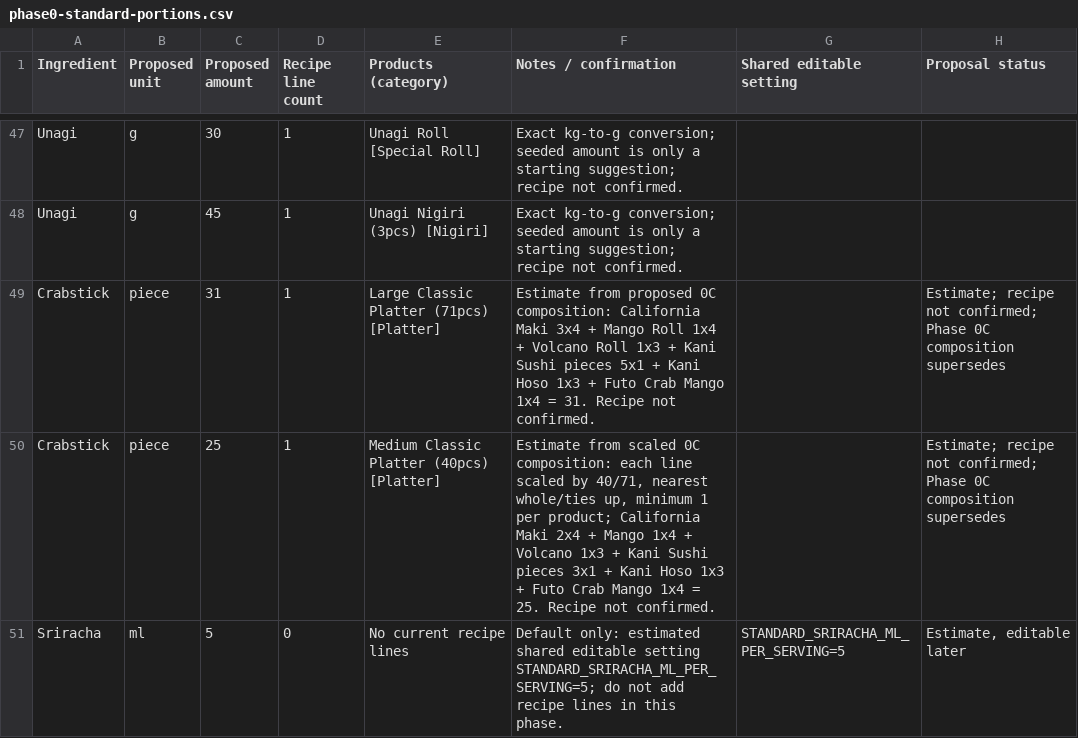
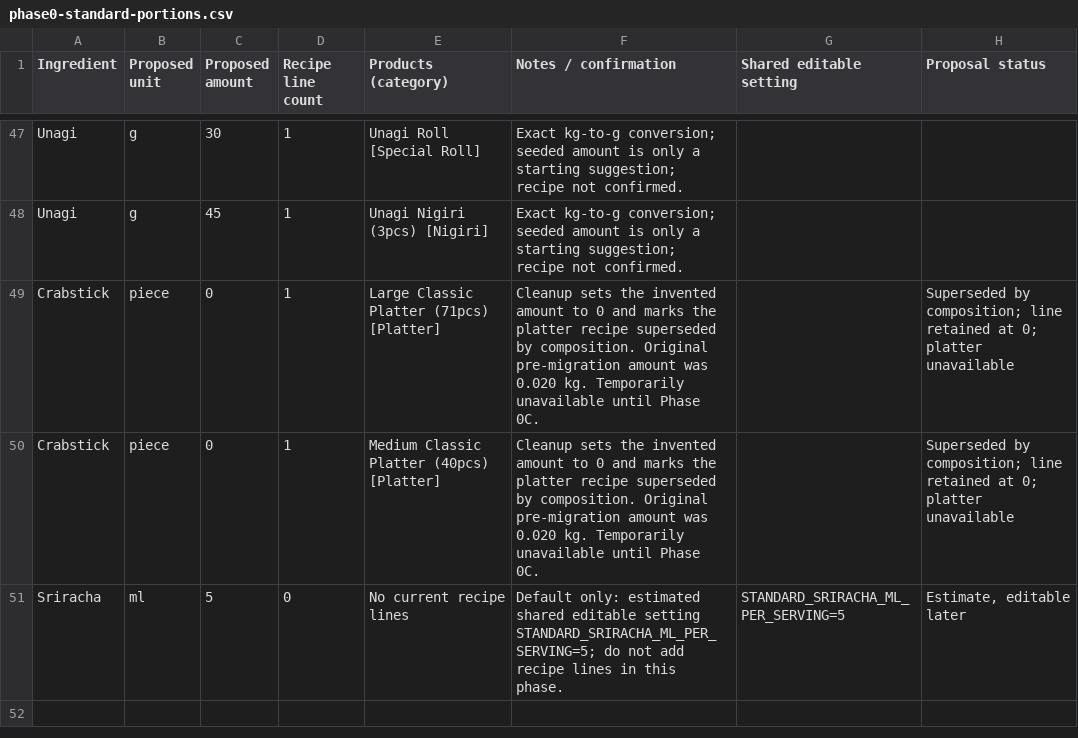
Before and after one commit to jonathan9347/katana-sushi, a CSV file: docs/phase0/phase0-standard-portions.csv (was phase0-standard-portions.csv), drawn as a sheet; only a part is shown, gaps mark what is left out.

```diff
--- a/phase0-standard-portions.csv
+++ b/docs/phase0/phase0-standard-portions.csv
@@ -48,4 +48,4 @@
 "Unagi","g","45","1","Unagi Nigiri (3pcs) [Nigiri]","Exact kg-to-g conversion; seeded amount is only a starting suggestion; recipe not confirmed.","",""
-"Crabstick","piece","31","1","Large Classic Platter (71pcs) [Platter]","Estimate from proposed 0C composition: California Maki 3x4 + Mango Roll 1x4 + Volcano Roll 1x3 + Kani Sushi pieces 5x1 + Kani Hoso 1x3 + Futo Crab Mango 1x4 = 31. Recipe not confirmed.","","Estimate; recipe not confirmed; Phase 0C composition supersedes"
-"Crabstick","piece","25","1","Medium Classic Platter (40pcs) [Platter]","Estimate from scaled 0C composition: each line scaled by 40/71, nearest whole/ties up, minimum 1 per product; California Maki 2x4 + Mango 1x4 + Volcano 1x3 + Kani Sushi pieces 3x1 + Kani Hoso 1x3 + Futo Crab Mango 1x4 = 25. Recipe not confirmed.","","Estimate; recipe not confirmed; Phase 0C composition supersedes"
+"Crabstick","piece","0","1","Large Classic Platter (71pcs) [Platter]","Cleanup sets the invented amount to 0 and marks the platter recipe superseded by composition. Original pre-migration amount was 0.020 kg. Temporarily unavailable until Phase 0C.","","Superseded by composition; line retained at 0; platter unavailable"
+"Crabstick","piece","0","1","Medium Classic Platter (40pcs) [Platter]","Cleanup sets the invented amount to 0 and marks the platter recipe superseded by composition. Original pre-migration amount was 0.020 kg. Temporarily unavailable until Phase 0C.","","Superseded by composition; line retained at 0; platter unavailable"
 "Sriracha","ml","5","0","No current recipe lines","Default only: estimated shared editable setting STANDARD_SRIRACHA_ML_PER_SERVING=5; do not add recipe lines in this phase.","STANDARD_SRIRACHA_ML_PER_SERVING=5","Estimate, editable later"
```
Also changed, not shown: docs/phase0/phase0-recipe-review.csv, 12 other files.
